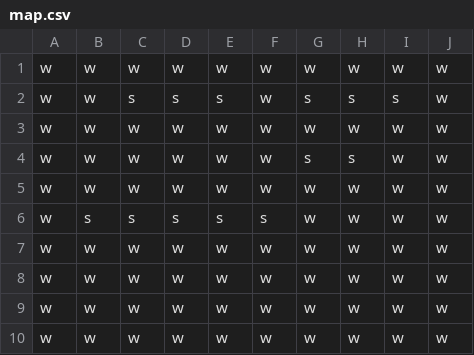
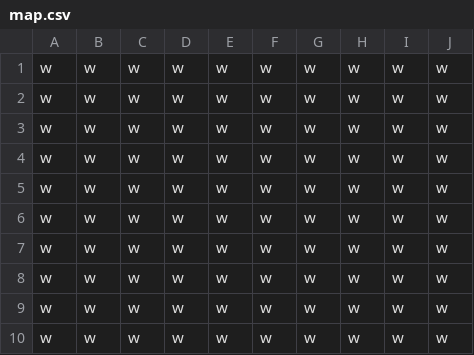
Before and after one commit to EmsWong/Battleship, a CSV file: map.csv, drawn as a sheet.

```diff
--- a/map.csv
+++ b/map.csv
@@ -1,7 +1,7 @@
 w,w,w,w,w,w,w,w,w,w,
-w,w,s,s,s,w,s,s,s,w,
 w,w,w,w,w,w,w,w,w,w,
-w,w,w,w,w,w,s,s,w,w,
 w,w,w,w,w,w,w,w,w,w,
-w,s,s,s,s,s,w,w,w,w,
+w,w,w,w,w,w,w,w,w,w,
+w,w,w,w,w,w,w,w,w,w,
+w,w,w,w,w,w,w,w,w,w,
 w,w,w,w,w,w,w,w,w,w,
```
Also changed, not shown: 1 other file.
